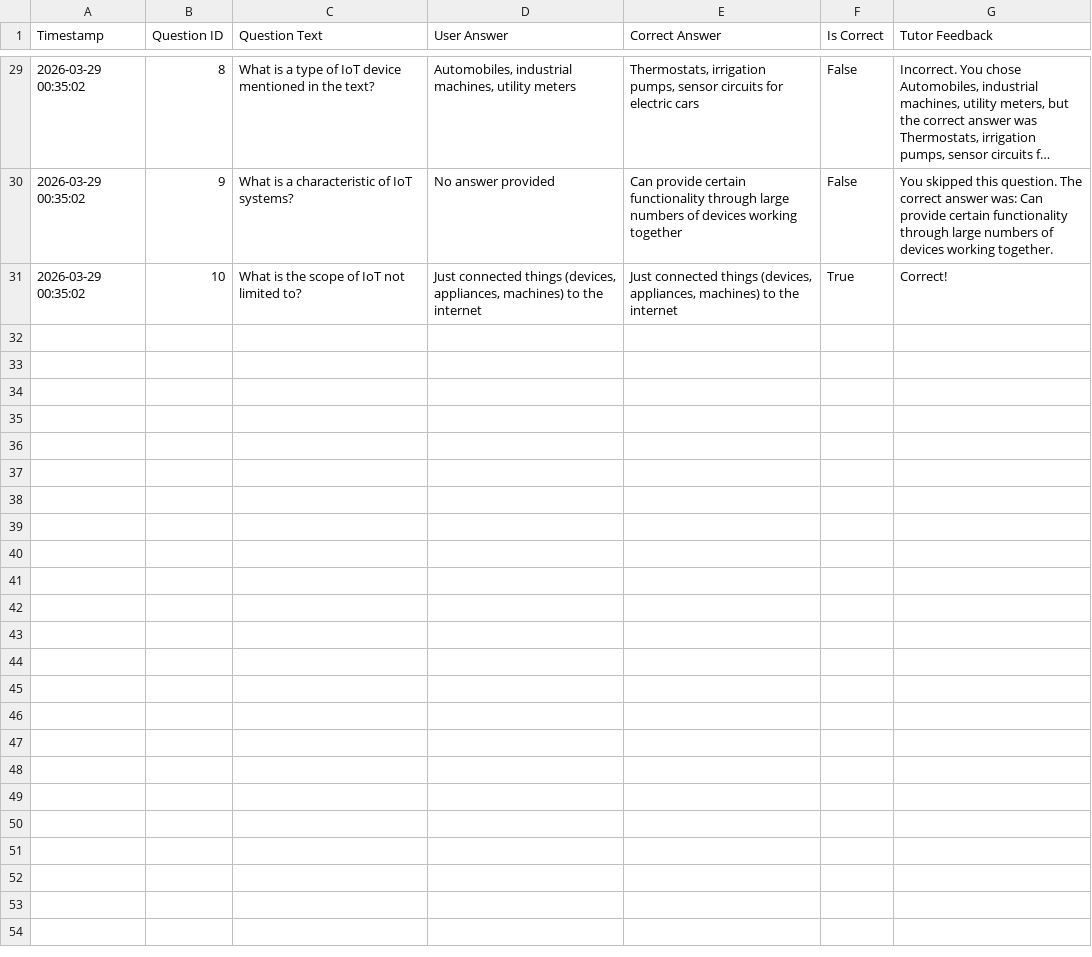
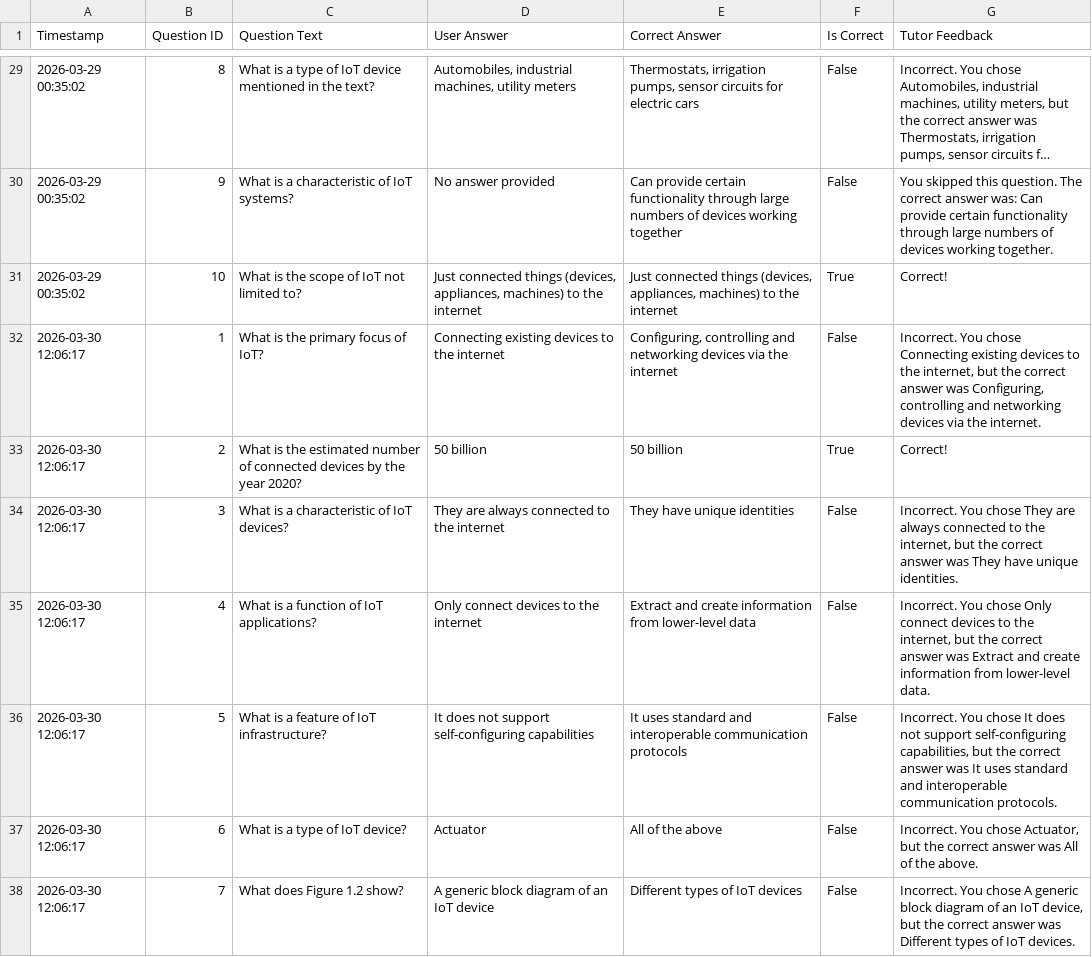
Before and after one commit to ADITYAMIRAJKAR/AI-Quiz-App, a CSV file: quiz_results.csv, drawn as a sheet; only a part is shown, gaps mark what is left out; long unchanged cells end in …; the diff covers the shown part only; the diff names each change by its address in the sheet, - before the commit and + after, or states it on an @@ line.

```diff
--- a/quiz_results.csv
+++ b/quiz_results.csv
+row 32: 2026-03-30 12:06:17 | 1 | What is the primary focus of IoT? | Connecting existing devices to the internet | Configuring, controlling and networking devices via the internet | False | Incorrect. You chose Connecting existing devices to the internet, but the correct answer was Configuring, controlling and networking devices via the internet.
+row 33: 2026-03-30 12:06:17 | 2 | What is the estimated number of connected devices by the year 2020? | 50 billion | 50 billion | True | Correct!
+row 34: 2026-03-30 12:06:17 | 3 | What is a characteristic of IoT devices? | They are always connected to the internet | They have unique identities | False | Incorrect. You chose They are always connected to the internet, but the correct answer was They have unique identities.
+row 35: 2026-03-30 12:06:17 | 4 | What is a function of IoT applications? | Only connect devices to the internet | Extract and create information from lower-level data | False | Incorrect. You chose Only connect devices to the internet, but the correct answer was Extract and create information from lower-level data.
+row 36: 2026-03-30 12:06:17 | 5 | What is a feature of IoT infrastructure? | It does not support self-configuring capabilities | It uses standard and interoperable communication protocols | False | Incorrect. You chose It does not support self-configuring capabilities, but the correct answer was It uses standard and interoperable communication protocols.
+row 37: 2026-03-30 12:06:17 | 6 | What is a type of IoT device? | Actuator | All of the above | False | Incorrect. You chose Actuator, but the correct answer was All of the above.
+row 38: 2026-03-30 12:06:17 | 7 | What does Figure 1.2 show? | A generic block diagram of an IoT device | Different types of IoT devices | False | Incorrect. You chose A generic block diagram of an IoT device, but the correct answer was Different types of IoT devices.
```
Also changed, not shown: 18 added rows elsewhere in this file, 3 other files.
